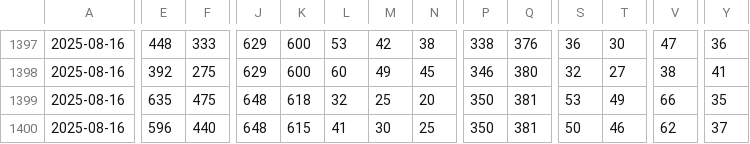
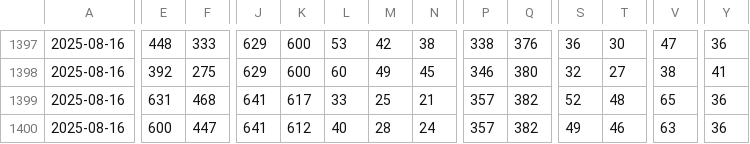
Before and after one commit to firedial/til, a CSV file: yakyuRank/sakura/data.csv, drawn as a sheet; only a part is shown, gaps mark what is left out; the diff covers the shown part only; the diff names each change by its address in the sheet, - before the commit and + after, or states it on an @@ line.

```diff
--- a/yakyuRank/sakura/data.csv
+++ b/yakyuRank/sakura/data.csv
-E1399: 635
+E1399: 631
-F1399: 475
+F1399: 468
-J1399:J1400: 648
+J1399:J1400: 641
-K1399: 618
+K1399: 617
-L1399: 32
+L1399: 33
-N1399: 20
+N1399: 21
-P1399:P1400: 350
+P1399:P1400: 357
-Q1399:Q1400: 381
+Q1399:Q1400: 382
-S1399: 53
+S1399: 52
-T1399: 49
+T1399: 48
-V1399: 66
+V1399: 65
-Y1399: 35
+Y1399: 36
-E1400: 596
+E1400: 600
-F1400: 440
+F1400: 447
-K1400: 615
+K1400: 612
-L1400: 41
+L1400: 40
-M1400: 30
+M1400: 28
-N1400: 25
+N1400: 24
-S1400: 50
+S1400: 49
-V1400: 62
+V1400: 63
-Y1400: 37
+Y1400: 36
```
Also changed, not shown: 38 edited cells elsewhere in this file, yakyuRank/sakura/loseMin.csv, yakyuRank/sakura/result.csv, 1 other file.
